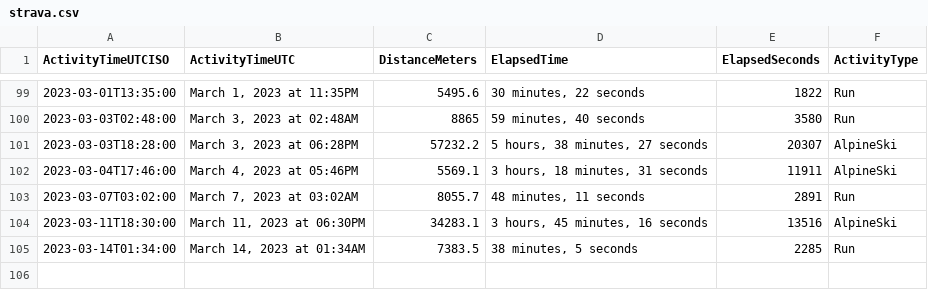
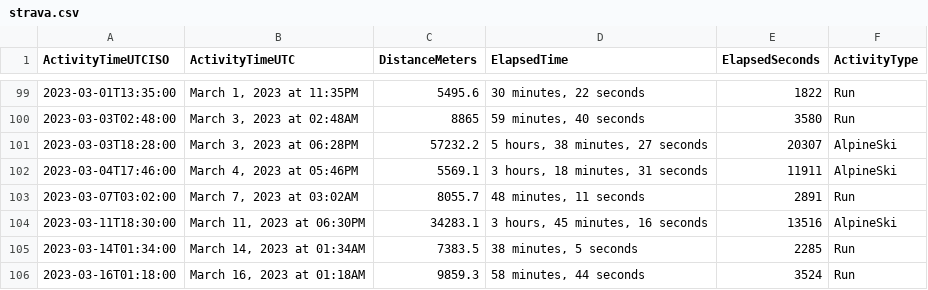
Before and after one commit to casassg/stats, a CSV file: strava.csv, drawn as a sheet; only a part is shown, gaps mark what is left out; the diff names each change by its address in the sheet, - before the commit and + after, or states it on an @@ line.

Commit message:
Flat: latest data (2023-03-16T01:34:28.437Z) {   "date": "2023-03-16T01:34:28.437Z",   "files": [     {       "name": "strava.csv",       "deltaBytes": 90,       "source": "https://docs.google.com/spreadsheets/d/1hQwF3sVDmqJ9rjAku9TIGDjpqrkhtO1QUyvLb5d2QFc/export?format=csv&gid=1980723697"     }   ] }

```diff
--- a/strava.csv
+++ b/strava.csv
+row 106: 2023-03-16T01:18:00 | March 16, 2023 at 01:18AM | 9859.3 | 58 minutes, 44 seconds | 3524 | Run
```
